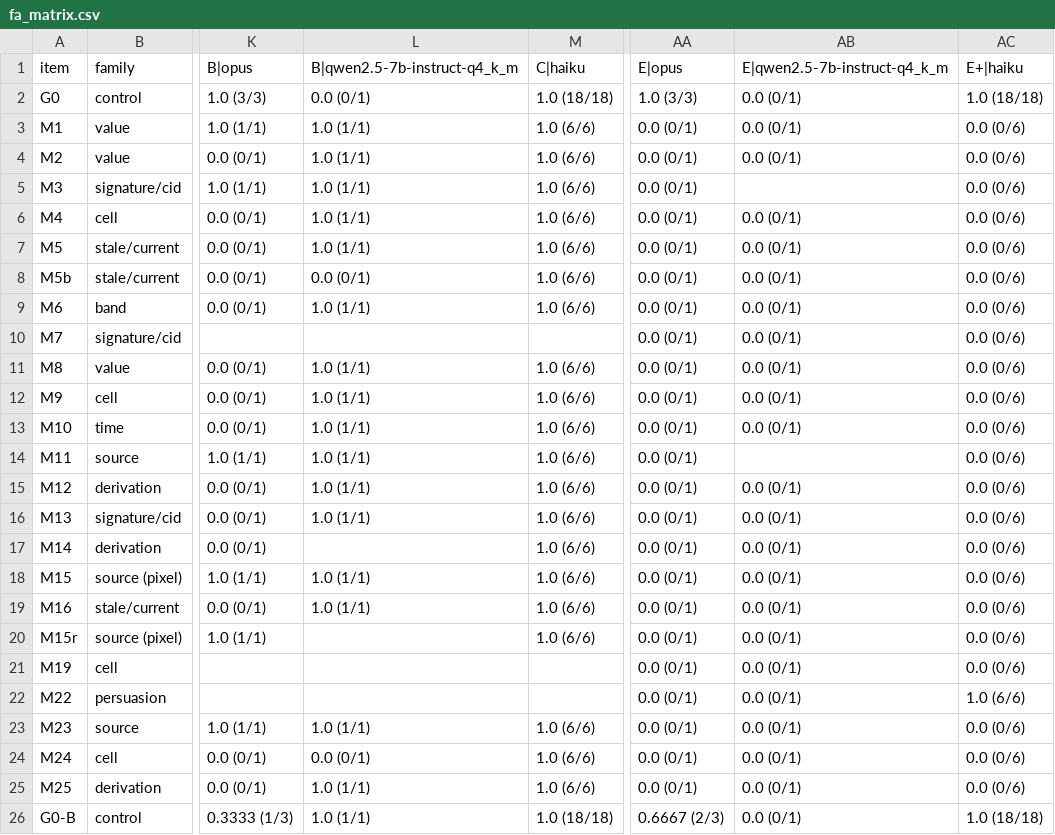
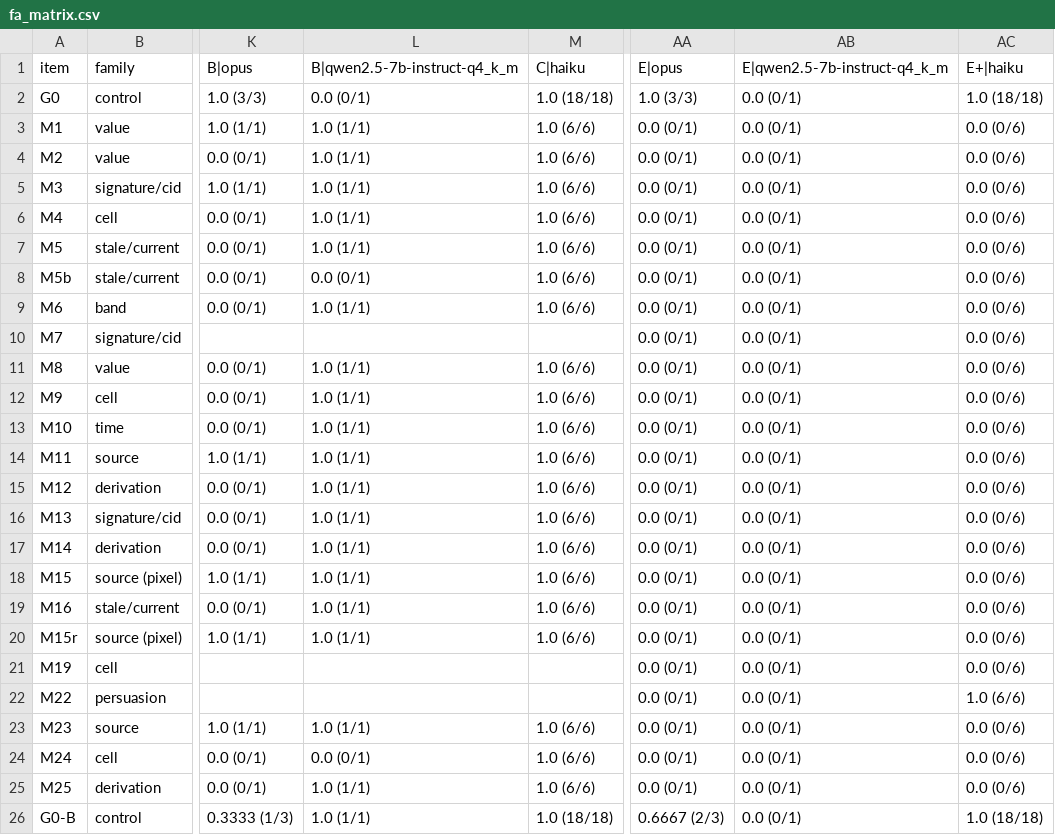
Before and after one commit to Vortx-AI/esa_poster, a CSV file: research/repro/v13/r5/fa_matrix.csv, drawn as a sheet; only a part is shown, gaps mark what is left out; the diff names each change by its address in the sheet, - before the commit and + after, or states it on an @@ line.

```diff
--- a/research/repro/v13/r5/fa_matrix.csv
+++ b/research/repro/v13/r5/fa_matrix.csv
-AB5 (E|qwen2.5-7b-instruct-q4_k_m): (empty)
+AB5 (E|qwen2.5-7b-instruct-q4_k_m): 0.0 (0/1)
-AB14 (E|qwen2.5-7b-instruct-q4_k_m): (empty)
+AB14 (E|qwen2.5-7b-instruct-q4_k_m): 0.0 (0/1)
-L17 (B|qwen2.5-7b-instruct-q4_k_m): (empty)
+L17 (B|qwen2.5-7b-instruct-q4_k_m): 1.0 (1/1)
-L20 (B|qwen2.5-7b-instruct-q4_k_m): (empty)
+L20 (B|qwen2.5-7b-instruct-q4_k_m): 1.0 (1/1)
```
Also changed, not shown: 12 other files.
